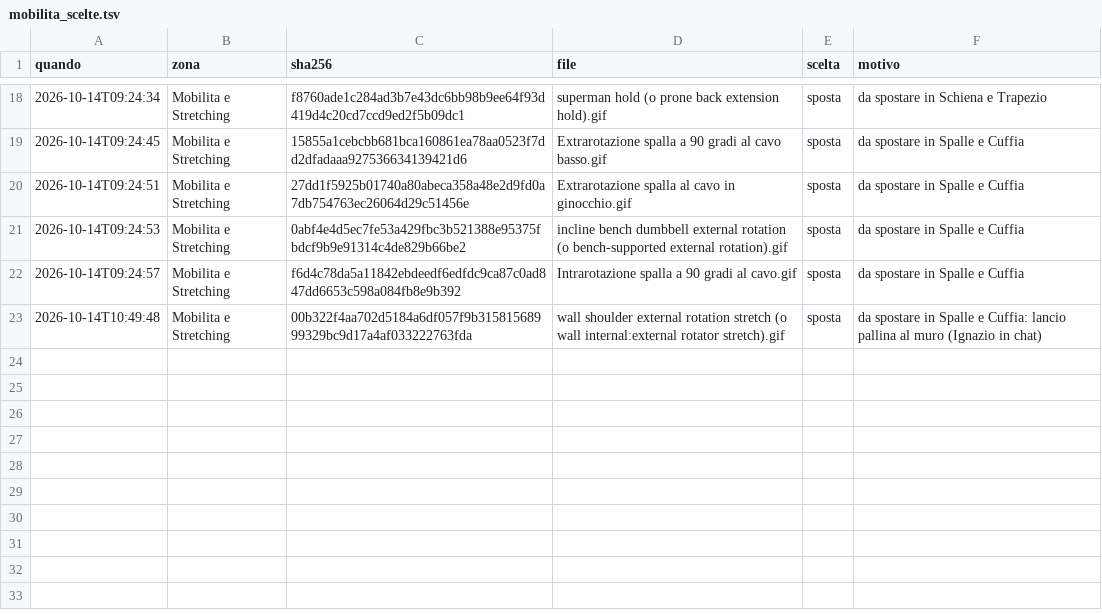
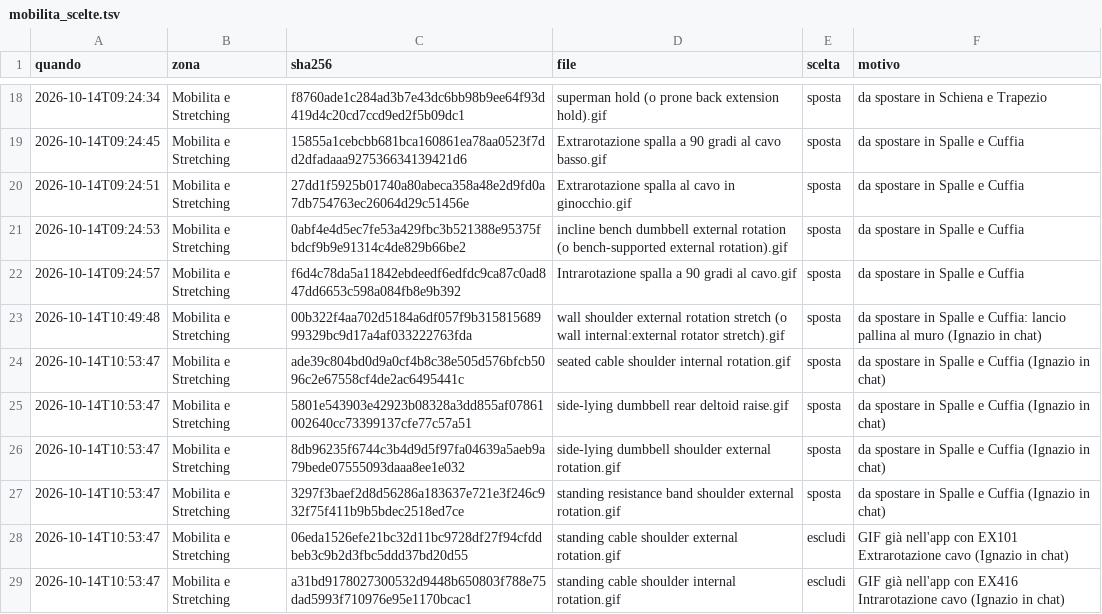
Before and after one commit to IgnazioF321621/benessere-forma, a TSV file: tools/biblioteca-nomi/esiti/mobilita_scelte.tsv, drawn as a sheet; only a part is shown, gaps mark what is left out.

```diff
--- a/tools/biblioteca-nomi/esiti/mobilita_scelte.tsv
+++ b/tools/biblioteca-nomi/esiti/mobilita_scelte.tsv
@@ -23 +23,7 @@
 2026-10-14T10:49:48	Mobilita e Stretching	00b322f4aa702d5184a6df057f9b31581568999329bc9d17a4af033222763fda	wall shoulder external rotation stretch (o wall internal:external rotator stretch).gif	sposta	da spostare in Spalle e Cuffia: lancio pallina al muro (Ignazio in chat)
+2026-10-14T10:53:47	Mobilita e Stretching	ade39c804bd0d9a0cf4b8c38e505d576bfcb5096c2e67558cf4de2ac6495441c	seated cable shoulder internal rotation.gif	sposta	da spostare in Spalle e Cuffia (Ignazio in chat)
+2026-10-14T10:53:47	Mobilita e Stretching	5801e543903e42923b08328a3dd855af07861002640cc73399137cfe77c57a51	side-lying dumbbell rear deltoid raise.gif	sposta	da spostare in Spalle e Cuffia (Ignazio in chat)
+2026-10-14T10:53:47	Mobilita e Stretching	8db96235f6744c3b4d9d5f97fa04639a5aeb9a79bede07555093daaa8ee1e032	side-lying dumbbell shoulder external rotation.gif	sposta	da spostare in Spalle e Cuffia (Ignazio in chat)
+2026-10-14T10:53:47	Mobilita e Stretching	3297f3baef2d8d56286a183637e721e3f246c932f75f411b9b5bdec2518ed7ce	standing resistance band shoulder external rotation.gif	sposta	da spostare in Spalle e Cuffia (Ignazio in chat)
+2026-10-14T10:53:47	Mobilita e Stretching	06eda1526efe21bc32d11bc9728df27f94cfddbeb3c9b2d3fbc5ddd37bd20d55	standing cable shoulder external rotation.gif	escludi	GIF già nell'app con EX101 Extrarotazione cavo (Ignazio in chat)
+2026-10-14T10:53:47	Mobilita e Stretching	a31bd9178027300532d9448b650803f788e75dad5993f710976e95e1170bcac1	standing cable shoulder internal rotation.gif	escludi	GIF già nell'app con EX416 Intrarotazione cavo (Ignazio in chat)
```
Also changed, not shown: tools/biblioteca-nomi/esiti/registro_decisioni.tsv, tools/biblioteca-nomi/esiti/spiegazioni_brevi.tsv, 1 other file.
